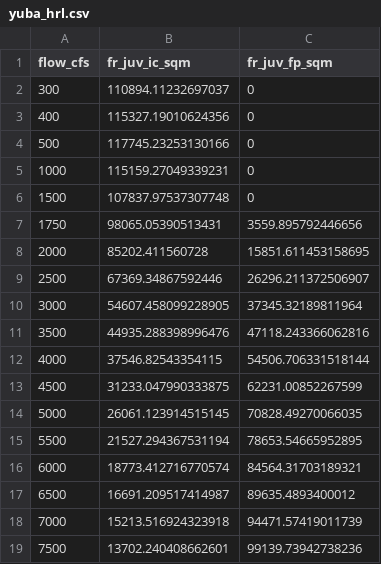
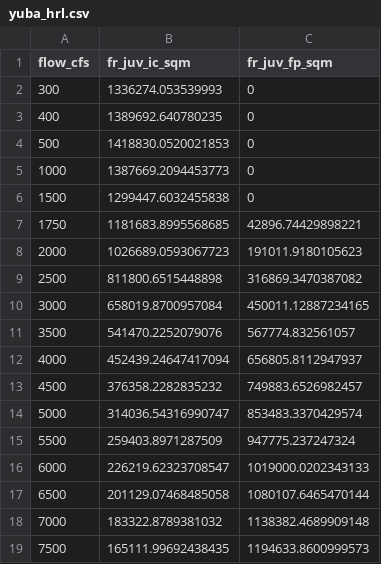
Before and after one commit to Reorienting-to-Recovery/DSMhabitat, a CSV file: data-raw/R2R_HRL_habitat_inputs/data/yuba_hrl.csv, drawn as a sheet; only a part is shown; the diff covers the shown part only.

Commit message:
fixes yuba HRL markdown to sum reaches, not use reach length. fixes how we are reading in american fp habitat to be 0 below threshold. fixes yuba markdown for hrl to sum reaches. edits to full SBR HRL generation markdown

```diff
--- a/data-raw/R2R_HRL_habitat_inputs/data/yuba_hrl.csv
+++ b/data-raw/R2R_HRL_habitat_inputs/data/yuba_hrl.csv
@@ -1,19 +1,19 @@
 flow_cfs,fr_juv_ic_sqm,fr_juv_fp_sqm
-300,110894.11232697037,0
-400,115327.19010624356,0
-500,117745.23253130166,0
-1000,115159.27049339231,0
-1500,107837.97537307748,0
-1750,98065.05390513431,3559.895792446656
-2000,85202.411560728,15851.611453158695
-2500,67369.34867592446,26296.211372506907
-3000,54607.458099228905,37345.32189811964
-3500,44935.288398996476,47118.243366062816
-4000,37546.82543354115,54506.706331518144
-4500,31233.047990333875,62231.00852267599
-5000,26061.123914515145,70828.49270066035
-5500,21527.294367531194,78653.54665952895
-6000,18773.412716770574,84564.31703189321
-6500,16691.209517414987,89635.4893400012
-7000,15213.516924323918,94471.57419011739
-7500,13702.240408662601,99139.73942738236
+300,1336274.053539993,0
+400,1389692.640780235,0
+500,1418830.0520021853,0
+1000,1387669.2094453773,0
+1500,1299447.6032455838,0
+1750,1181683.8995568685,42896.74429898221
+2000,1026689.0593067723,191011.9180105623
+2500,811800.6515448898,316869.3470387082
+3000,658019.8700957084,450011.12887234165
+3500,541470.2252079076,567774.832561057
+4000,452439.24647417094,656805.8112947937
+4500,376358.2282835232,749883.6526982457
+5000,314036.54316990747,853483.3370429574
+5500,259403.8971287509,947775.237247324
+6000,226219.62323708547,1019000.0202343133
+6500,201129.07468485058,1080107.6465470144
+7000,183322.8789381032,1138382.4689909148
+7500,165111.99692438435,1194633.8600999573
```
Also changed, not shown: 10 edited cells elsewhere in this file, 8 other files.
